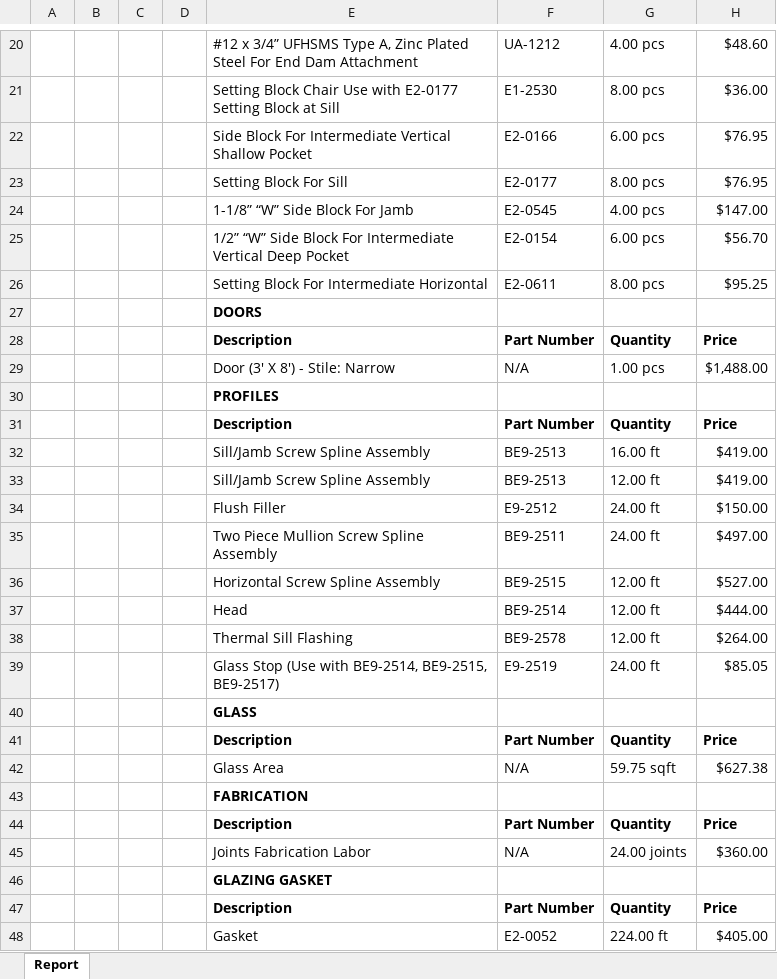
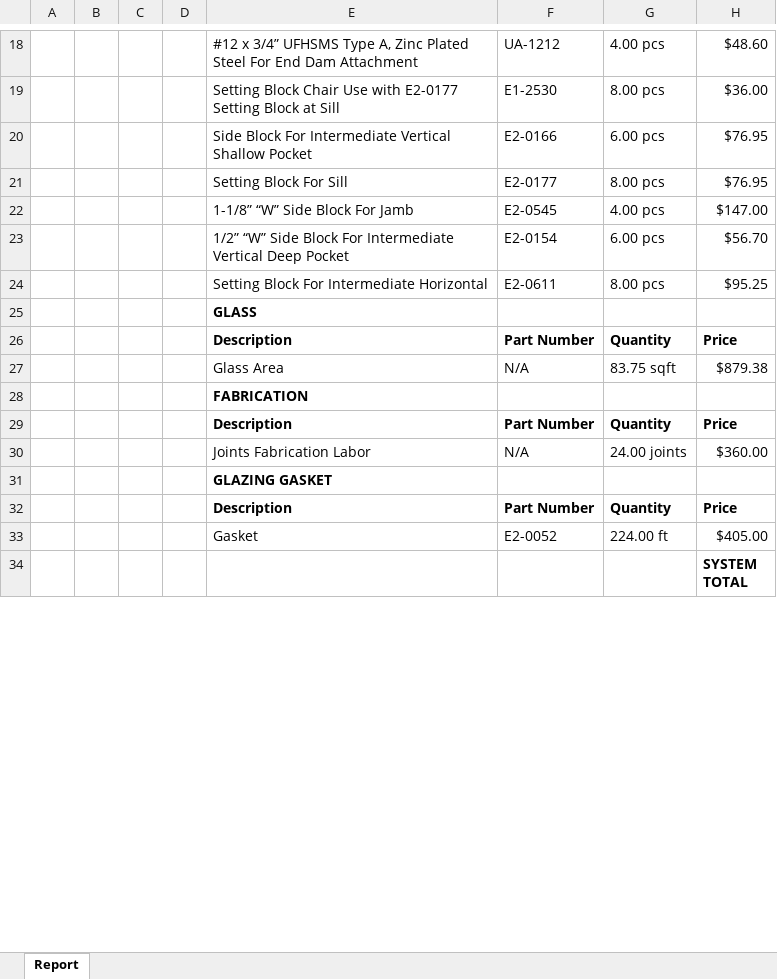
Before and after one commit to anthonyw298/Estimation, an Excel workbook: projects/1_Report.xlsx, sheet Report, drawn as a sheet; only a part is shown, gaps mark what is left out; the shorter side is filled out with more unchanged rows; values as stored, in another font and other column widths than the file's, no borders; removed rows and columns are numbered as before the commit, all else as after; the diff covers the shown part only; the diff names each change by its address in the sheet, - before the commit and + after, or states it on an @@ line.

```diff
--- a/projects/1_Report.xlsx (sheet Report)
+++ b/projects/1_Report.xlsx (sheet Report)
-row 27:  |  |  |  | DOORS
-row 28:  |  |  |  | Description | Part Number | Quantity | Price
-row 29:  |  |  |  | Door (3' X 8') - Stile: Narrow | N/A | 1.00 pcs | $1,488.00
-row 30:  |  |  |  | PROFILES
-row 31:  |  |  |  | Description | Part Number | Quantity | Price
-row 32:  |  |  |  | Sill/Jamb Screw Spline Assembly | BE9-2513 | 16.00 ft | $419.00
-row 33:  |  |  |  | Sill/Jamb Screw Spline Assembly | BE9-2513 | 12.00 ft | $419.00
-row 34:  |  |  |  | Flush Filler | E9-2512 | 24.00 ft | $150.00
-row 35:  |  |  |  | Two Piece Mullion Screw Spline Assembly | BE9-2511 | 24.00 ft | $497.00
-row 36:  |  |  |  | Horizontal Screw Spline Assembly | BE9-2515 | 12.00 ft | $527.00
-row 37:  |  |  |  | Head | BE9-2514 | 12.00 ft | $444.00
-row 38:  |  |  |  | Thermal Sill Flashing | BE9-2578 | 12.00 ft | $264.00
-row 39:  |  |  |  | Glass Stop (Use with BE9-2514, BE9-2515, BE9-2517) | E9-2519 | 24.00 ft | $85.05
-G27: 59.75 sqft
+G27: 83.75 sqft
-H27: $627.38
+H27: $879.38
```
Also changed, not shown: 24 added rows, 2 removed rows and 40 edited cells elsewhere in this sheet, 3 other files.
